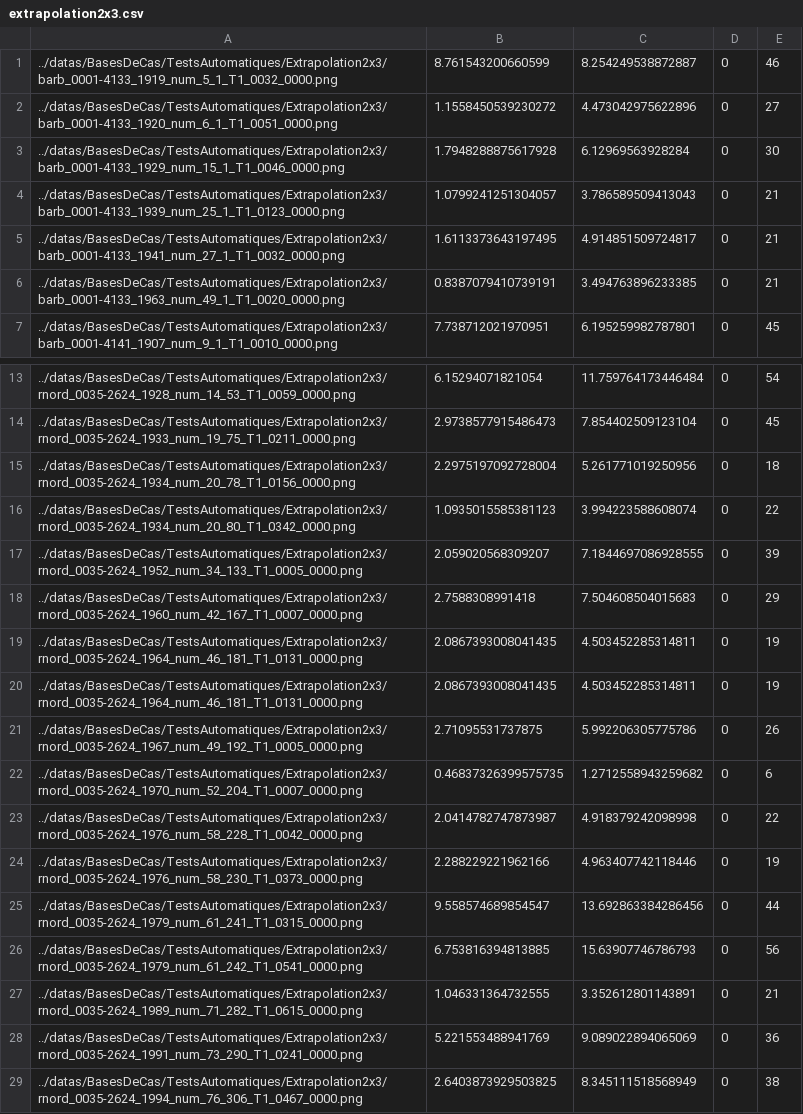
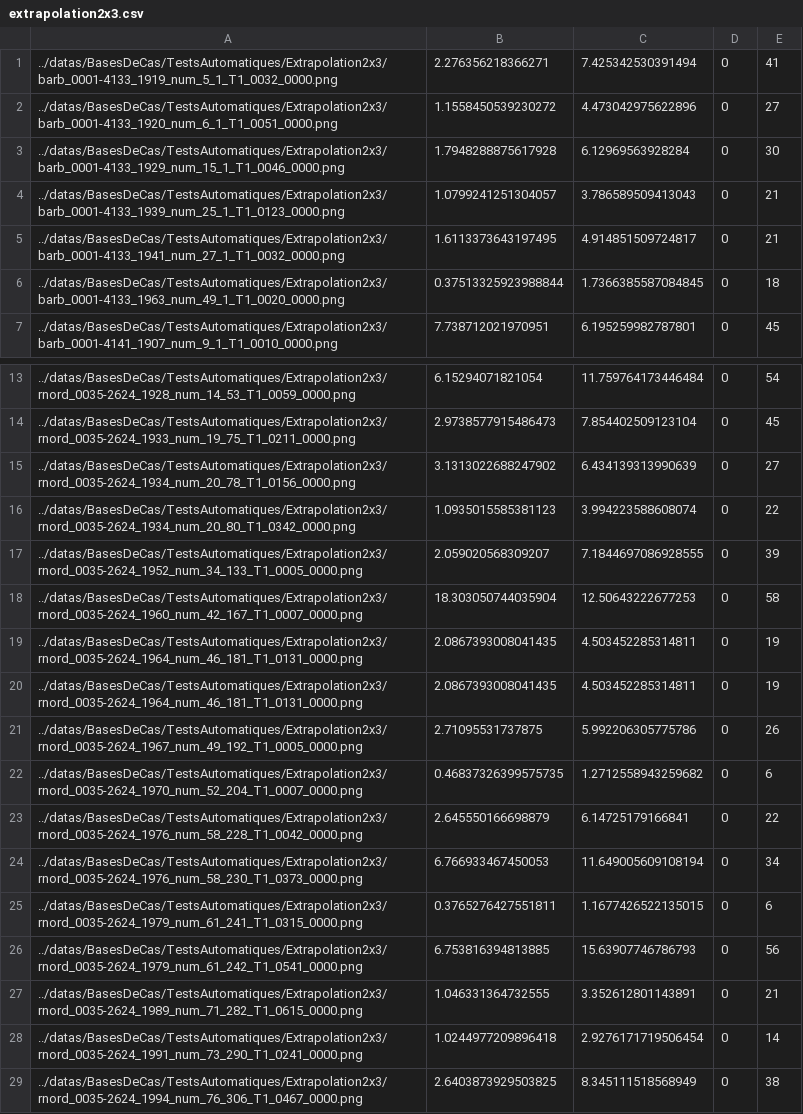
Before and after one commit to Amaroke/Georges, a CSV file: EvaluationAutomatique/extrapolation2x3.csv, drawn as a sheet; only a part is shown, gaps mark what is left out.

```diff
--- a/EvaluationAutomatique/extrapolation2x3.csv
+++ b/EvaluationAutomatique/extrapolation2x3.csv
@@ -1,2 +1,2 @@
-../datas/BasesDeCas/TestsAutomatiques/Extrapolation2x3/barb_0001-4133_1919_num_5_1_T1_0032_0000.png, 8.761543200660599, 8.254249538872887, 0, 46
+../datas/BasesDeCas/TestsAutomatiques/Extrapolation2x3/barb_0001-4133_1919_num_5_1_T1_0032_0000.png, 2.276356218366271, 7.425342530391494, 0, 41
 ../datas/BasesDeCas/TestsAutomatiques/Extrapolation2x3/barb_0001-4133_1920_num_6_1_T1_0051_0000.png, 1.1558450539230272, 4.473042975622896, 0, 27
@@ -5,3 +5,3 @@
 ../datas/BasesDeCas/TestsAutomatiques/Extrapolation2x3/barb_0001-4133_1941_num_27_1_T1_0032_0000.png, 1.6113373643197495, 4.914851509724817, 0, 21
-../datas/BasesDeCas/TestsAutomatiques/Extrapolation2x3/barb_0001-4133_1963_num_49_1_T1_0020_0000.png, 0.8387079410739191, 3.494763896233385, 0, 21
+../datas/BasesDeCas/TestsAutomatiques/Extrapolation2x3/barb_0001-4133_1963_num_49_1_T1_0020_0000.png, 0.37513325923988844, 1.7366385587084845, 0, 18
 ../datas/BasesDeCas/TestsAutomatiques/Extrapolation2x3/barb_0001-4141_1907_num_9_1_T1_0010_0000.png, 7.738712021970951, 6.195259982787801, 0, 45
@@ -14,6 +14,6 @@
 ../datas/BasesDeCas/TestsAutomatiques/Extrapolation2x3/rnord_0035-2624_1933_num_19_75_T1_0211_0000.png, 2.9738577915486473, 7.854402509123104, 0, 45
-../datas/BasesDeCas/TestsAutomatiques/Extrapolation2x3/rnord_0035-2624_1934_num_20_78_T1_0156_0000.png, 2.2975197092728004, 5.261771019250956, 0, 18
+../datas/BasesDeCas/TestsAutomatiques/Extrapolation2x3/rnord_0035-2624_1934_num_20_78_T1_0156_0000.png, 3.1313022688247902, 6.434139313990639, 0, 27
 ../datas/BasesDeCas/TestsAutomatiques/Extrapolation2x3/rnord_0035-2624_1934_num_20_80_T1_0342_0000.png, 1.0935015585381123, 3.994223588608074, 0, 22
 ../datas/BasesDeCas/TestsAutomatiques/Extrapolation2x3/rnord_0035-2624_1952_num_34_133_T1_0005_0000.png, 2.059020568309207, 7.1844697086928555, 0, 39
-../datas/BasesDeCas/TestsAutomatiques/Extrapolation2x3/rnord_0035-2624_1960_num_42_167_T1_0007_0000.png, 2.7588308991418, 7.504608504015683, 0, 29
+../datas/BasesDeCas/TestsAutomatiques/Extrapolation2x3/rnord_0035-2624_1960_num_42_167_T1_0007_0000.png, 18.303050744035904, 12.50643222677253, 0, 58
 ../datas/BasesDeCas/TestsAutomatiques/Extrapolation2x3/rnord_0035-2624_1964_num_46_181_T1_0131_0000.png, 2.0867393008041435, 4.503452285314811, 0, 19
@@ -22,8 +22,8 @@
 ../datas/BasesDeCas/TestsAutomatiques/Extrapolation2x3/rnord_0035-2624_1970_num_52_204_T1_0007_0000.png, 0.46837326399575735, 1.2712558943259682, 0, 6
-../datas/BasesDeCas/TestsAutomatiques/Extrapolation2x3/rnord_0035-2624_1976_num_58_228_T1_0042_0000.png, 2.0414782747873987, 4.918379242098998, 0, 22
-../datas/BasesDeCas/TestsAutomatiques/Extrapolation2x3/rnord_0035-2624_1976_num_58_230_T1_0373_0000.png, 2.288229221962166, 4.963407742118446, 0, 19
-../datas/BasesDeCas/TestsAutomatiques/Extrapolation2x3/rnord_0035-2624_1979_num_61_241_T1_0315_0000.png, 9.558574689854547, 13.692863384286456, 0, 44
+../datas/BasesDeCas/TestsAutomatiques/Extrapolation2x3/rnord_0035-2624_1976_num_58_228_T1_0042_0000.png, 2.645550166698879, 6.14725179166841, 0, 22
+../datas/BasesDeCas/TestsAutomatiques/Extrapolation2x3/rnord_0035-2624_1976_num_58_230_T1_0373_0000.png, 6.766933467450053, 11.649005609108194, 0, 34
+../datas/BasesDeCas/TestsAutomatiques/Extrapolation2x3/rnord_0035-2624_1979_num_61_241_T1_0315_0000.png, 0.3765276427551811, 1.1677426522135015, 0, 6
 ../datas/BasesDeCas/TestsAutomatiques/Extrapolation2x3/rnord_0035-2624_1979_num_61_242_T1_0541_0000.png, 6.753816394813885, 15.63907746786793, 0, 56
 ../datas/BasesDeCas/TestsAutomatiques/Extrapolation2x3/rnord_0035-2624_1989_num_71_282_T1_0615_0000.png, 1.046331364732555, 3.352612801143891, 0, 21
-../datas/BasesDeCas/TestsAutomatiques/Extrapolation2x3/rnord_0035-2624_1991_num_73_290_T1_0241_0000.png, 5.221553488941769, 9.089022894065069, 0, 36
+../datas/BasesDeCas/TestsAutomatiques/Extrapolation2x3/rnord_0035-2624_1991_num_73_290_T1_0241_0000.png, 1.0244977209896418, 2.9276171719506454, 0, 14
 ../datas/BasesDeCas/TestsAutomatiques/Extrapolation2x3/rnord_0035-2624_1994_num_76_306_T1_0467_0000.png, 2.6403873929503825, 8.345111518568949, 0, 38
```
Also changed, not shown: EvaluationAutomatique/approximation1x1.csv, EvaluationAutomatique/approximation2x3.csv, 15 other files.
